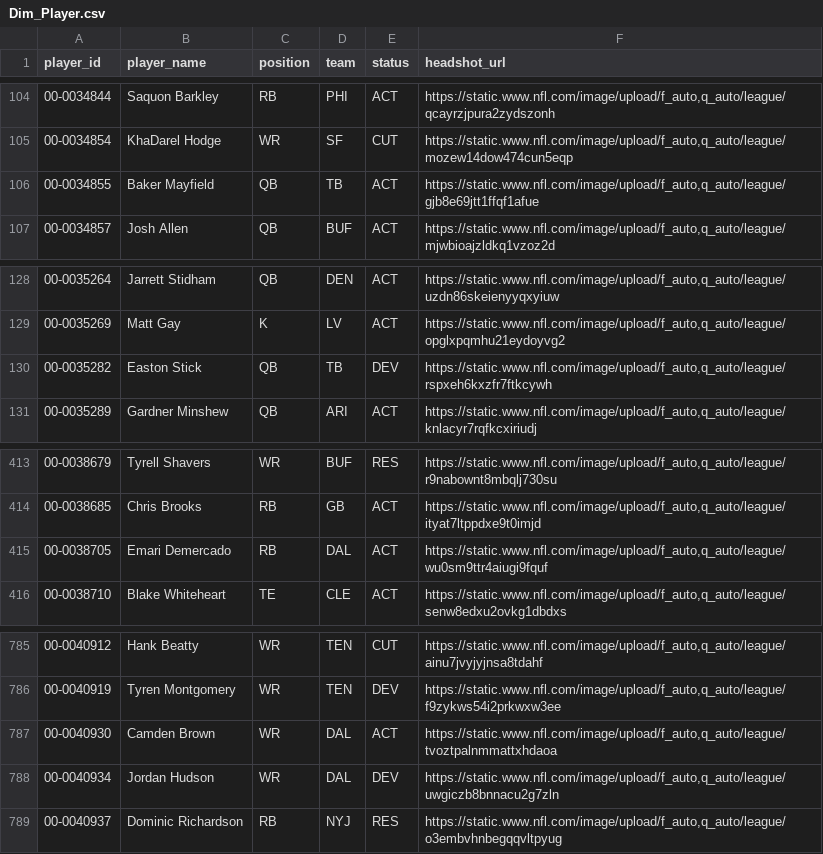
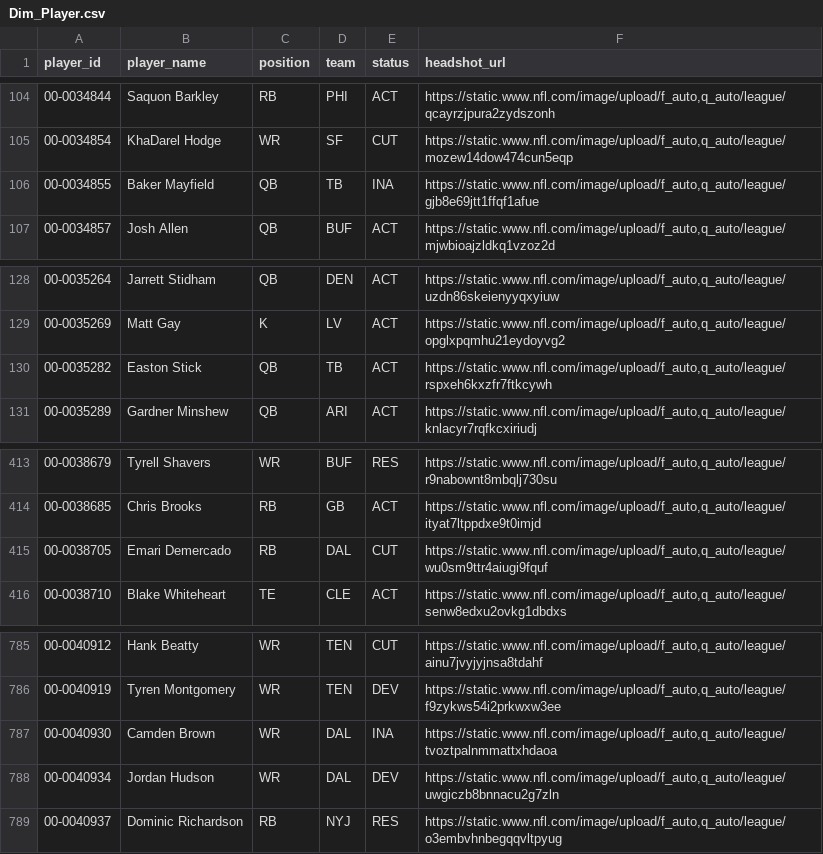
Before and after one commit to jacobbrooksbox15/NFL_STATS_DATA, a CSV file: data/Dim_Player.csv, drawn as a sheet; only a part is shown, gaps mark what is left out.

```diff
--- a/data/Dim_Player.csv
+++ b/data/Dim_Player.csv
@@ -105,3 +105,3 @@ player_id,player_name,position,team,status,headshot_url
 00-0034854,KhaDarel Hodge,WR,SF,CUT,"https://static.www.nfl.com/image/upload/f_auto,q_auto/league/mozew14dow474cun5eqp"
-00-0034855,Baker Mayfield,QB,TB,ACT,"https://static.www.nfl.com/image/upload/f_auto,q_auto/league/gjb8e69jtt1ffqf1afue"
+00-0034855,Baker Mayfield,QB,TB,INA,"https://static.www.nfl.com/image/upload/f_auto,q_auto/league/gjb8e69jtt1ffqf1afue"
 00-0034857,Josh Allen,QB,BUF,ACT,"https://static.www.nfl.com/image/upload/f_auto,q_auto/league/mjwbioajzldkq1vzoz2d"
@@ -129,3 +129,3 @@ player_id,player_name,position,team,status,headshot_url
 00-0035269,Matt Gay,K,LV,ACT,"https://static.www.nfl.com/image/upload/f_auto,q_auto/league/opglxpqmhu21eydoyvg2"
-00-0035282,Easton Stick,QB,TB,DEV,"https://static.www.nfl.com/image/upload/f_auto,q_auto/league/rspxeh6kxzfr7ftkcywh"
+00-0035282,Easton Stick,QB,TB,ACT,"https://static.www.nfl.com/image/upload/f_auto,q_auto/league/rspxeh6kxzfr7ftkcywh"
 00-0035289,Gardner Minshew,QB,ARI,ACT,"https://static.www.nfl.com/image/upload/f_auto,q_auto/league/knlacyr7rqfkcxiriudj"
@@ -414,3 +414,3 @@ player_id,player_name,position,team,status,headshot_url
 00-0038685,Chris Brooks,RB,GB,ACT,"https://static.www.nfl.com/image/upload/f_auto,q_auto/league/ityat7ltppdxe9t0imjd"
-00-0038705,Emari Demercado,RB,DAL,ACT,"https://static.www.nfl.com/image/upload/f_auto,q_auto/league/wu0sm9ttr4aiugi9fquf"
+00-0038705,Emari Demercado,RB,DAL,CUT,"https://static.www.nfl.com/image/upload/f_auto,q_auto/league/wu0sm9ttr4aiugi9fquf"
 00-0038710,Blake Whiteheart,TE,CLE,ACT,"https://static.www.nfl.com/image/upload/f_auto,q_auto/league/senw8edxu2ovkg1dbdxs"
@@ -786,3 +786,3 @@ player_id,player_name,position,team,status,headshot_url
 00-0040919,Tyren Montgomery,WR,TEN,DEV,"https://static.www.nfl.com/image/upload/f_auto,q_auto/league/f9zykws54i2prkwxw3ee"
-00-0040930,Camden Brown,WR,DAL,ACT,"https://static.www.nfl.com/image/upload/f_auto,q_auto/league/tvoztpalnmmattxhdaoa"
+00-0040930,Camden Brown,WR,DAL,INA,"https://static.www.nfl.com/image/upload/f_auto,q_auto/league/tvoztpalnmmattxhdaoa"
 00-0040934,Jordan Hudson,WR,DAL,DEV,"https://static.www.nfl.com/image/upload/f_auto,q_auto/league/uwgiczb8bnnacu2g7zln"
```
Also changed, not shown: data/Dim_Schedule.csv, data/Fact_Projections.csv, 1 other file.
